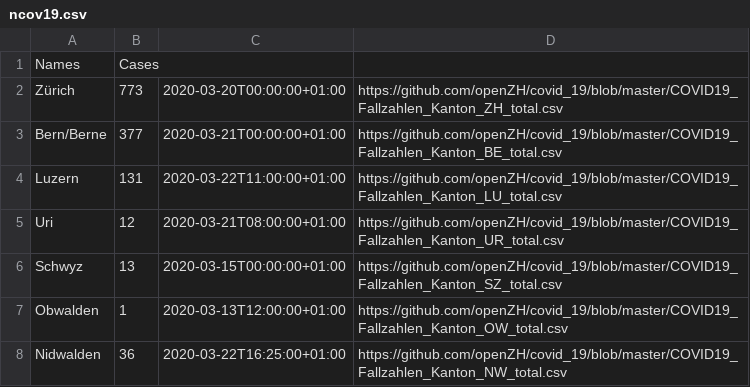
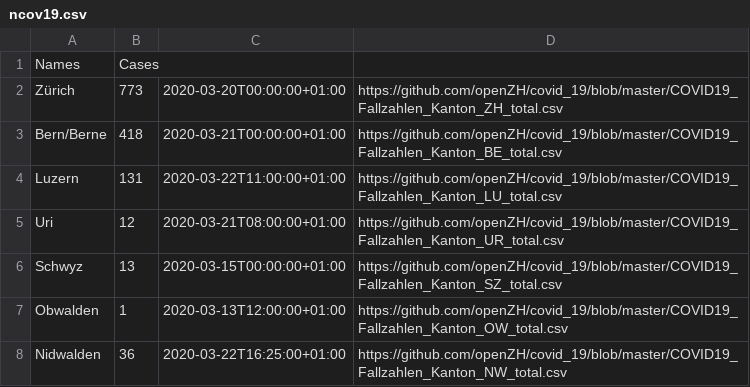
Before and after one commit to nCov19-DataPoints/nCov19-DataPoints.github.io, a CSV file: Switzerland/ncov19.csv, drawn as a sheet; only a part is shown.

```diff
--- a/Switzerland/ncov19.csv
+++ b/Switzerland/ncov19.csv
@@ -2,3 +2,3 @@ Names,Cases
 Zürich,773,2020-03-20T00:00:00+01:00,https://github.com/openZH/covid_19/blob/master/COVID19_Fallzahlen_Kanton_ZH_total.csv
-Bern/Berne,377,2020-03-21T00:00:00+01:00,https://github.com/openZH/covid_19/blob/master/COVID19_Fallzahlen_Kanton_BE_total.csv
+Bern/Berne,418,2020-03-21T00:00:00+01:00,https://github.com/openZH/covid_19/blob/master/COVID19_Fallzahlen_Kanton_BE_total.csv
 Luzern,131,2020-03-22T11:00:00+01:00,https://github.com/openZH/covid_19/blob/master/COVID19_Fallzahlen_Kanton_LU_total.csv
```
Also changed, not shown: France/ncov19.csv, Germany/ncov19.csv, 10 other files.
